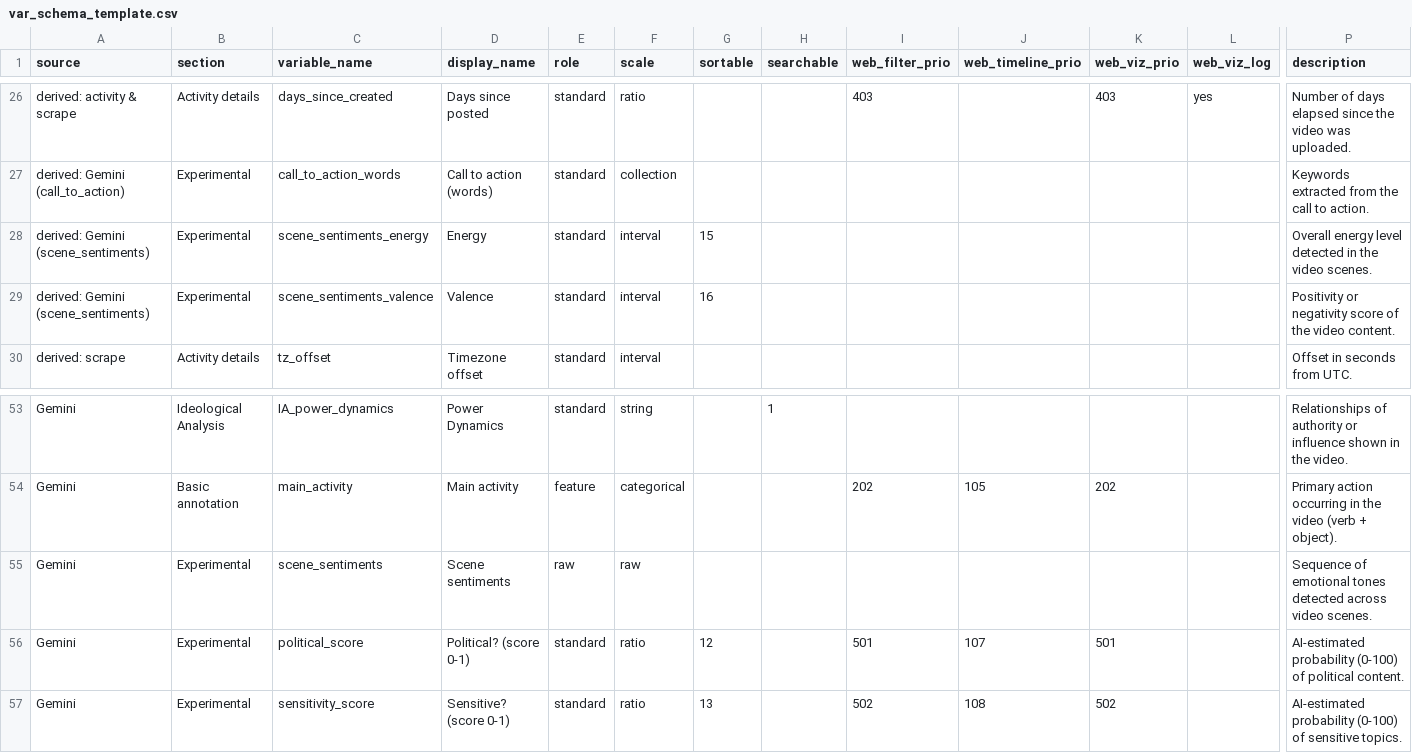
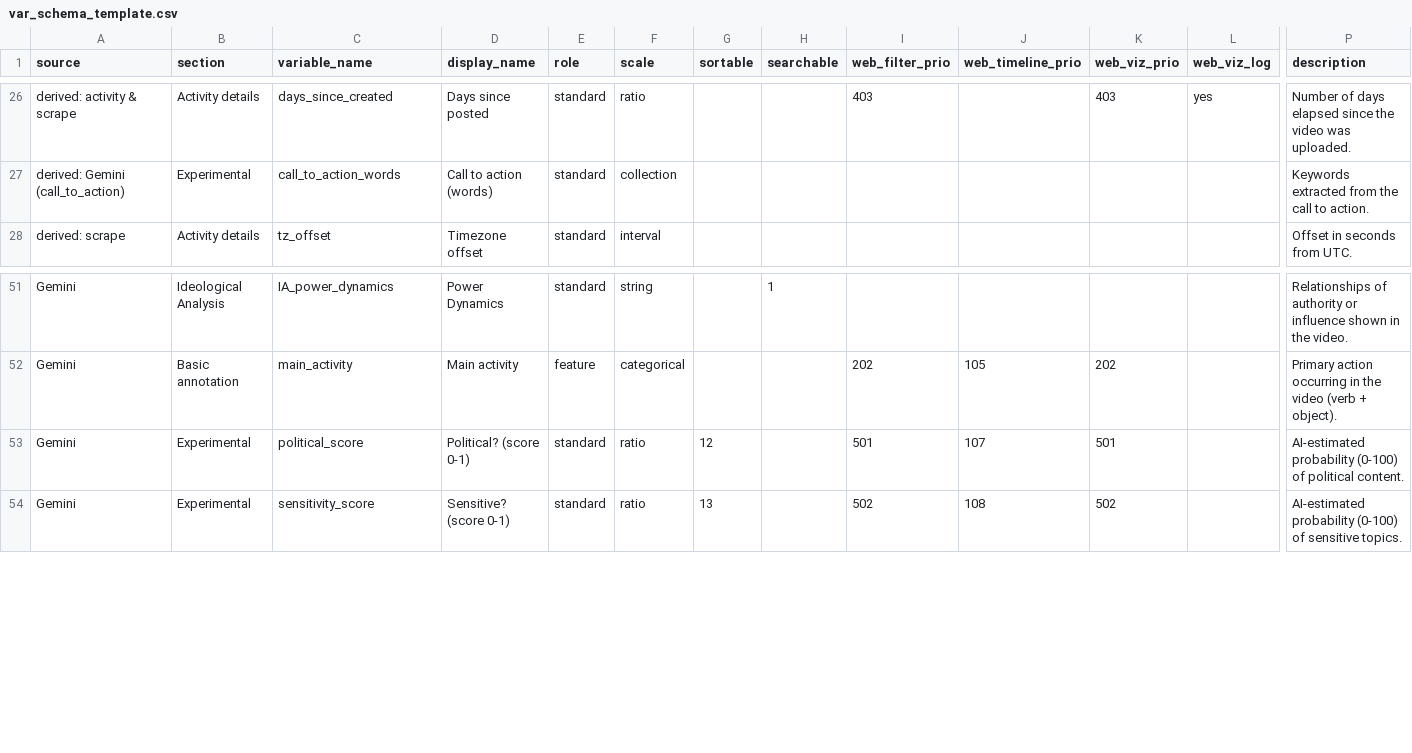
Before and after one commit to pwikstrom/foryou-research, a CSV file: config/var_schema_template.csv, drawn as a sheet; only a part is shown, gaps mark what is left out; rows hold the shown columns only; the diff names each change by its address in the sheet, - before the commit and + after, or states it on an @@ line.

Commit message:
Drop dead scene_sentiments; make the recode dispatch fully generic
scene_sentiments was never produced (not in the contract; 0/150 raw responses),
so recode_scene_sentiments only emitted meaningless zeros. The field and its two
derived columns (scene_sentiments_energy/valence) are removed and the parser
deleted.

That removes the last entry from the transitional shim, so _TRANSITIONAL_PARSERS
is deleted entirely: raw-scale text fields (call_to_action, desc) now route to
recode_tokenise via _RECODE_FUNC_BY_SCALE. build_recode_plan is now fully generic
(derived -> passthrough, numeric array -> mean, bounded int -> numeric, else by
scale). The recode registry is down to 5 general ops: recode_long_strings,
recode_numeric, recode_numeric_mean, recode_stringified_list, recode_tokenise.

Golden + coupling baseline re-blessed.

```diff
--- a/config/var_schema_template.csv
+++ b/config/var_schema_template.csv
-row 28: derived: Gemini (scene_sentiments) | Experimental | scene_sentiments_energy | Energy | standard | interval | 15 |  |  |  |  |  | Overall energy level detected in the video scenes.
-row 29: derived: Gemini (scene_sentiments) | Experimental | scene_sentiments_valence | Valence | standard | interval | 16 |  |  |  |  |  | Positivity or negativity score of the video content.
-row 55: Gemini | Experimental | scene_sentiments | Scene sentiments | raw | raw |  |  |  |  |  |  | Sequence of emotional tones detected across video scenes.
```
Also changed, not shown: 5 other files.
